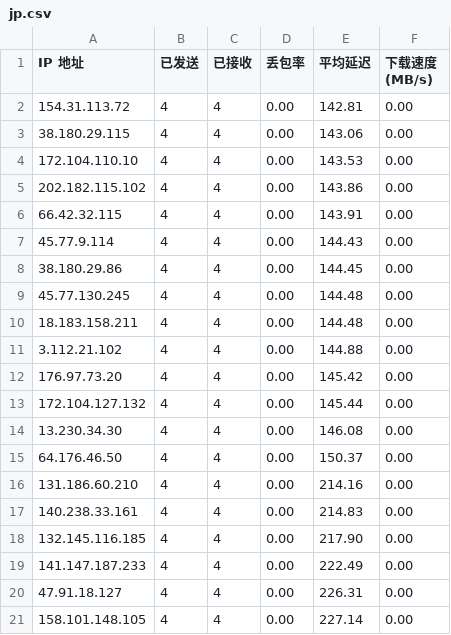
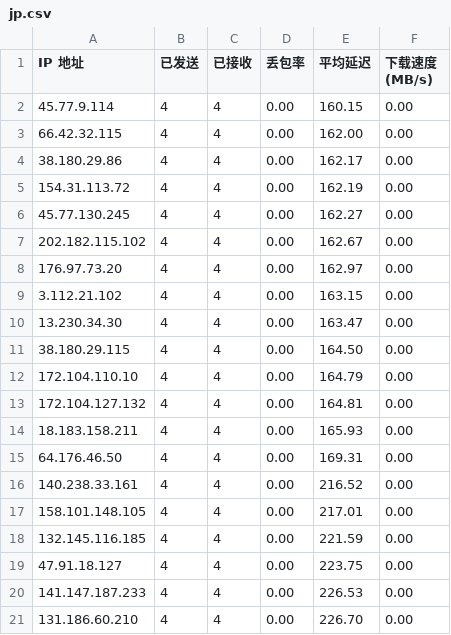
Before and after one commit to rdone442/dns, a CSV file: ip/jp.csv, drawn as a sheet.

```diff
--- a/ip/jp.csv
+++ b/ip/jp.csv
@@ -1,21 +1,21 @@
 IP 地址,已发送,已接收,丢包率,平均延迟,下载速度 (MB/s)
-154.31.113.72,4,4,0.00,142.81,0.00
-38.180.29.115,4,4,0.00,143.06,0.00
-172.104.110.10,4,4,0.00,143.53,0.00
-202.182.115.102,4,4,0.00,143.86,0.00
-66.42.32.115,4,4,0.00,143.91,0.00
-45.77.9.114,4,4,0.00,144.43,0.00
-38.180.29.86,4,4,0.00,144.45,0.00
-45.77.130.245,4,4,0.00,144.48,0.00
-18.183.158.211,4,4,0.00,144.48,0.00
-3.112.21.102,4,4,0.00,144.88,0.00
-176.97.73.20,4,4,0.00,145.42,0.00
-172.104.127.132,4,4,0.00,145.44,0.00
-13.230.34.30,4,4,0.00,146.08,0.00
-64.176.46.50,4,4,0.00,150.37,0.00
-131.186.60.210,4,4,0.00,214.16,0.00
-140.238.33.161,4,4,0.00,214.83,0.00
-132.145.116.185,4,4,0.00,217.90,0.00
-141.147.187.233,4,4,0.00,222.49,0.00
-47.91.18.127,4,4,0.00,226.31,0.00
-158.101.148.105,4,4,0.00,227.14,0.00
+45.77.9.114,4,4,0.00,160.15,0.00
+66.42.32.115,4,4,0.00,162.00,0.00
+38.180.29.86,4,4,0.00,162.17,0.00
+154.31.113.72,4,4,0.00,162.19,0.00
+45.77.130.245,4,4,0.00,162.27,0.00
+202.182.115.102,4,4,0.00,162.67,0.00
+176.97.73.20,4,4,0.00,162.97,0.00
+3.112.21.102,4,4,0.00,163.15,0.00
+13.230.34.30,4,4,0.00,163.47,0.00
+38.180.29.115,4,4,0.00,164.50,0.00
+172.104.110.10,4,4,0.00,164.79,0.00
+172.104.127.132,4,4,0.00,164.81,0.00
+18.183.158.211,4,4,0.00,165.93,0.00
+64.176.46.50,4,4,0.00,169.31,0.00
+140.238.33.161,4,4,0.00,216.52,0.00
+158.101.148.105,4,4,0.00,217.01,0.00
+132.145.116.185,4,4,0.00,221.59,0.00
+47.91.18.127,4,4,0.00,223.75,0.00
+141.147.187.233,4,4,0.00,226.53,0.00
+131.186.60.210,4,4,0.00,226.70,0.00
```
Also changed, not shown: ip/kr.csv, ip/sg.csv, 4 other files.
